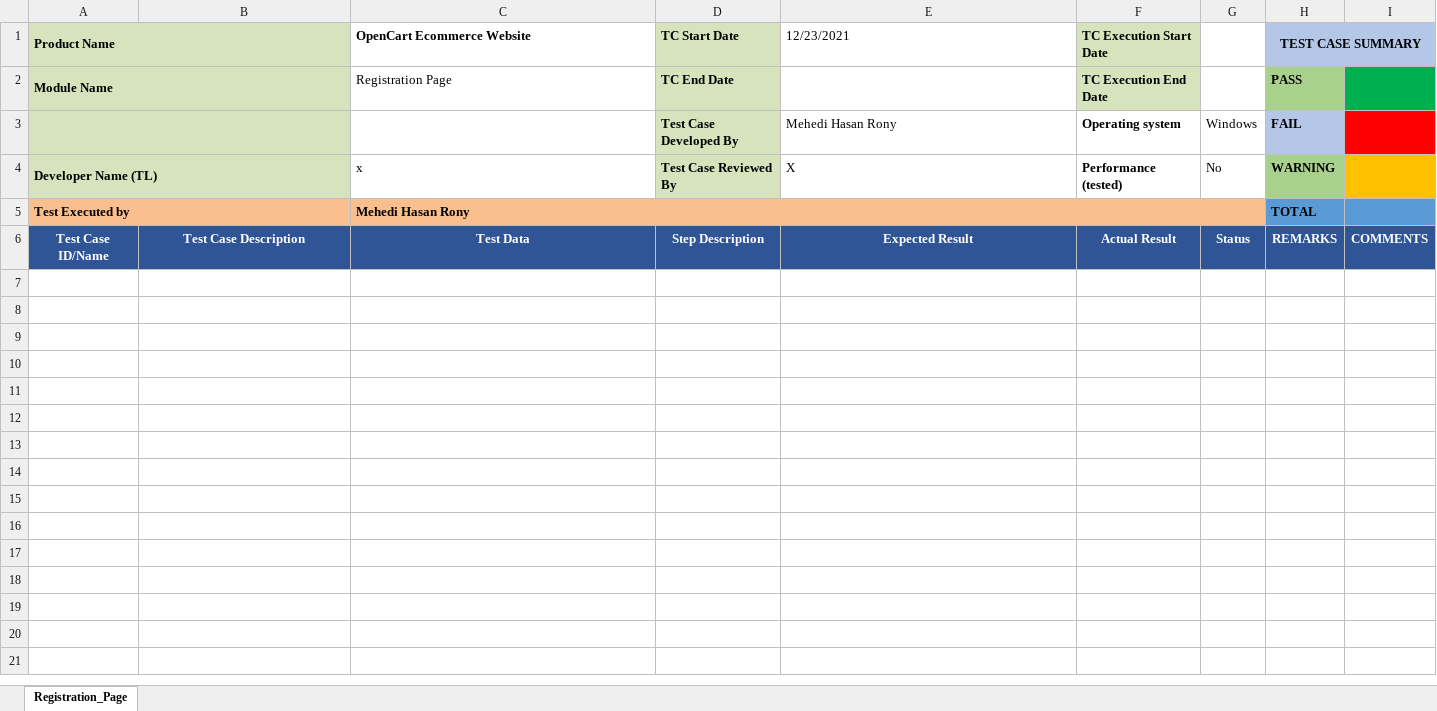
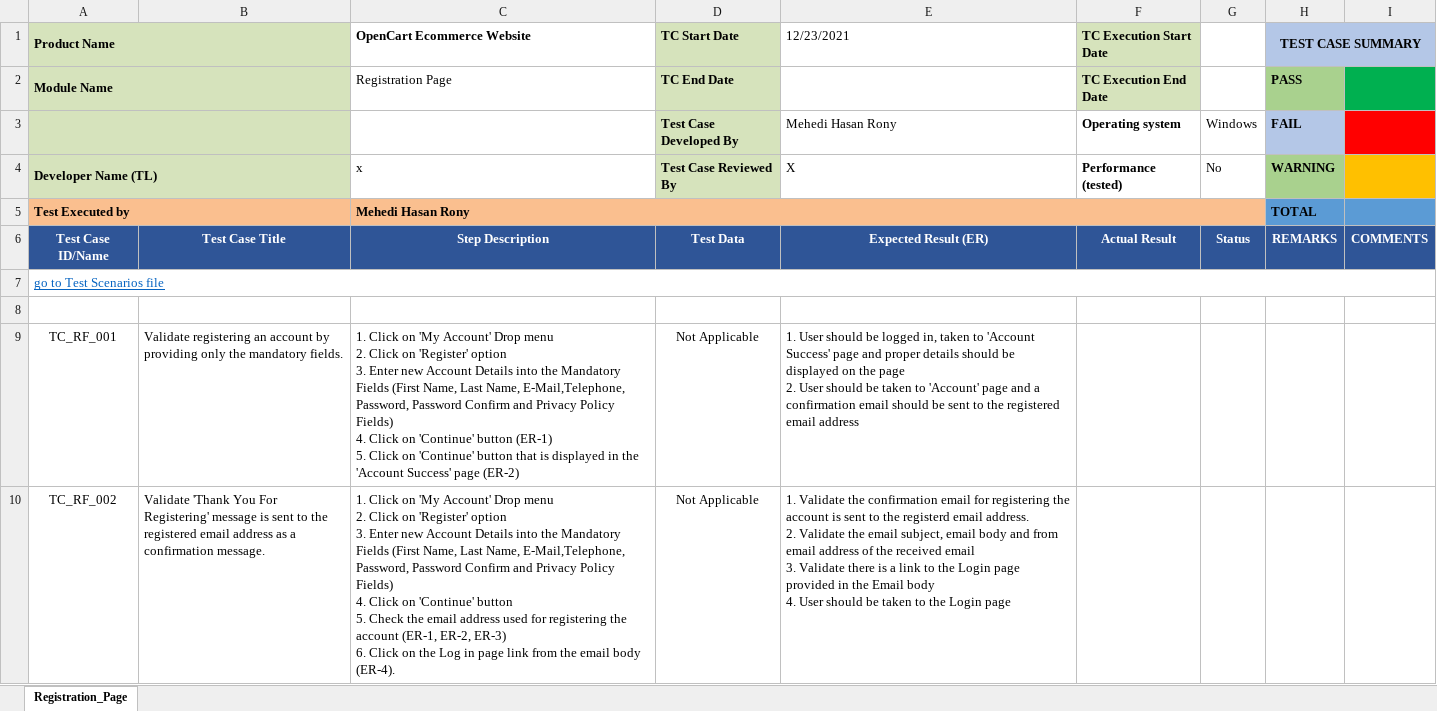
Before and after one commit to Rony002221/OpenCart-Ecommerce-Project, an Excel workbook: OpenCart_TestCases.xlsx, sheet Registration_Page, drawn as a sheet; values as stored, in another font and other column widths than the file's, no borders; ↵ is a line break in a cell; the diff names each change by its address in the sheet, - before the commit and + after, or states it on an @@ line.

Commit message:
update the Registration page Test Case

```diff
--- a/OpenCart_TestCases.xlsx (sheet Registration_Page)
+++ b/OpenCart_TestCases.xlsx (sheet Registration_Page)
-B6: Test Case Description
+B6: Test Case Title
-C6 (OpenCart Ecommerce Website): Test Data
+C6 (OpenCart Ecommerce Website): Step Description
-D6 (TC Start Date): Step Description
+D6 (TC Start Date): Test Data
-E6 (12/23/2021): Expected Result
+E6 (12/23/2021): Expected Result (ER)
+row 7: go to Test Scenarios file
+row 8: (empty)
+row 9: TC_RF_001 | Validate registering an account by providing only the mandatory fields. | 1. Click on 'My Account' Drop menu ↵ 2. Click on 'Register' option ↵ 3. Enter new Account Details into the Mandatory Fields (First Name, Last Name, E-Mail,Telephone, Password, Password Confirm and Privacy Policy Fields) ↵ 4. Click on 'Continue' button (ER-1) ↵ 5. Click on 'Continue' button that is displayed in the 'Account Success' page (ER-2) | Not Applicable | 1. User should be logged in, taken to 'Account Success' page and proper details should be displayed on the page ↵ 2. User should be taken to 'Account' page and a confirmation email should be sent to the registered email address
+row 10: TC_RF_002 | Validate 'Thank You For Registering' message is sent to the registered email address as a confirmation message. | 1. Click on 'My Account' Drop menu ↵ 2. Click on 'Register' option ↵ 3. Enter new Account Details into the Mandatory Fields (First Name, Last Name, E-Mail,Telephone, Password, Password Confirm and Privacy Policy Fields) ↵ 4. Click on 'Continue' button ↵ 5. Check the email address used for registering the account (ER-1, ER-2, ER-3) ↵ 6. Click on the Log in page link from the email body (ER-4). | Not Applicable | 1. Validate the confirmation email for registering the account is sent to the registerd email address. ↵ 2. Validate the email subject, email body and from email address of the received email ↵ 3. Validate there is a link to the Login page provided in the Email body ↵ 4. User should be taken to the Login page
```
Also changed, not shown: OpenCart-Test Scenarios .xlsx.
